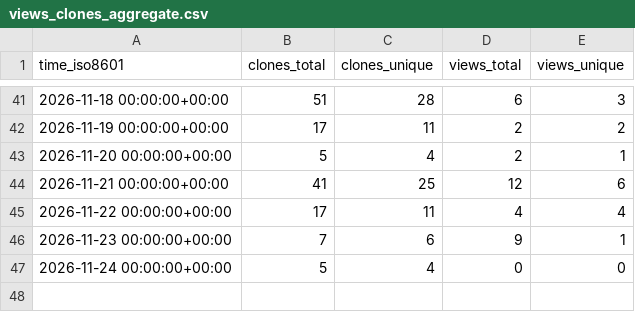
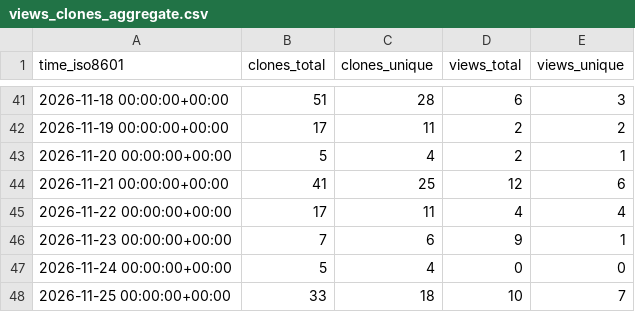
Before and after one commit to ale-benassi/uhf-server-docker, a CSV file: ale-benassi/uhf-server-docker/ghrs-data/views_clones_aggregate.csv, drawn as a sheet; only a part is shown, gaps mark what is left out; the diff names each change by its address in the sheet, - before the commit and + after, or states it on an @@ line.

```diff
--- a/ale-benassi/uhf-server-docker/ghrs-data/views_clones_aggregate.csv
+++ b/ale-benassi/uhf-server-docker/ghrs-data/views_clones_aggregate.csv
+row 48: 2026-11-25 00:00:00+00:00 | 33 | 18 | 10 | 7
```
Also changed, not shown: 1 other file.
